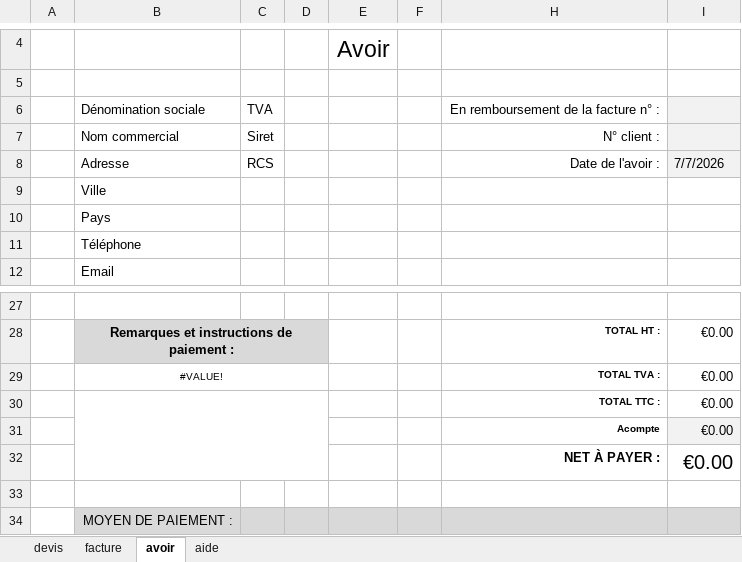
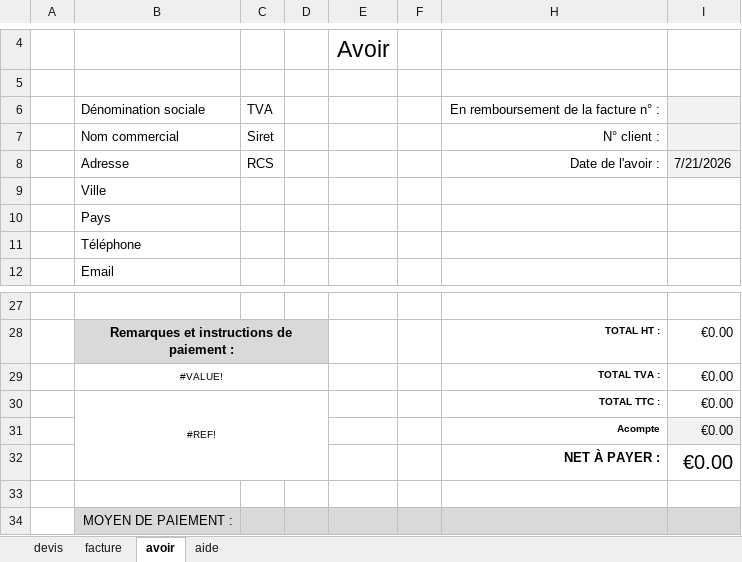
Before and after one commit to serialiser/ezfacture, an Excel workbook: templates/template.xlsx, sheet avoir, drawn as a sheet; only a part is shown, gaps mark what is left out; values as stored, in another font and other column widths than the file's, no borders; table styles not drawn; the diff names each change by its address in the sheet, - before the commit and + after, or states it on an @@ line.

```diff
--- a/templates/template.xlsx (sheet avoir)
+++ b/templates/template.xlsx (sheet avoir)
-I8: 7/7/2026
+I8: 7/21/2026
-B30: (empty)
+B30: #REF!
```
Also changed, not shown: sheet devis, sheet facture, clients.xlsx, config.xlsx, 12 other files.
